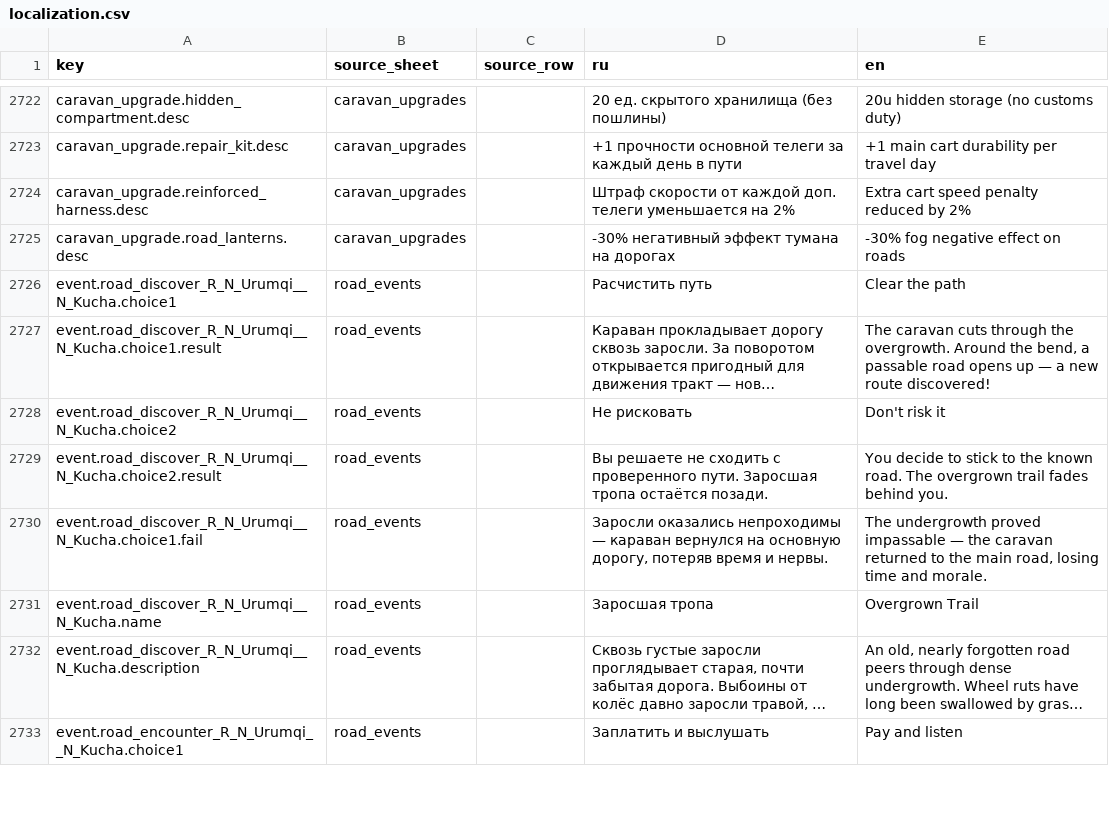
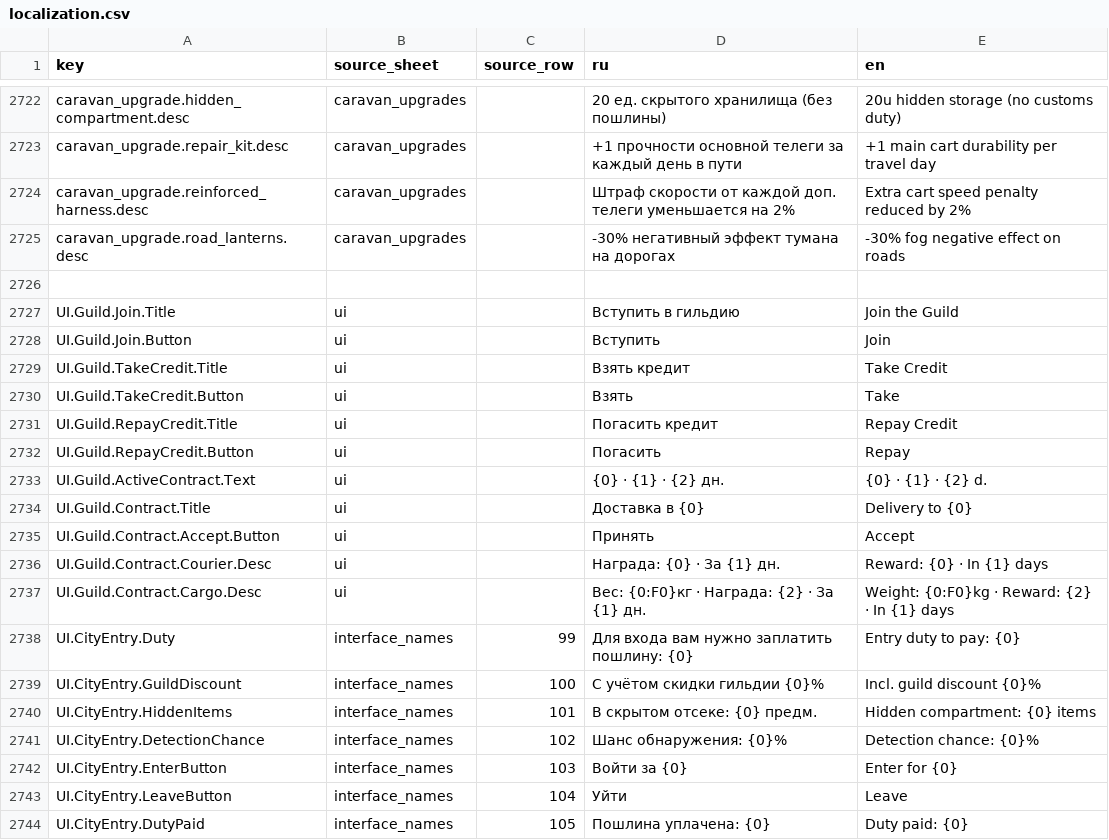
Before and after one commit to D9eka/SilkPathJourney, a CSV file: Assets/Internal/Data/__source_csv/localization.csv, drawn as a sheet; only a part is shown, gaps mark what is left out; the shorter side is filled out with more unchanged rows; long unchanged cells end in …; the diff covers the shown part only.

Commit message:
Локализация экранов гильдии/входа
- В localization.csv добавлены ключи UI.Guild.* и UI.CityEntry.* для экранов гильдии и подтверждения входа
- Перегенерированы StringTables UI_en/ru, Events_en/ru и UI Shared Data

```diff
--- a/Assets/Internal/Data/__source_csv/localization.csv
+++ b/Assets/Internal/Data/__source_csv/localization.csv
@@ -3081 +3081,20 @@ caravan_upgrade.reinforced_harness.desc,caravan_upgrades,,Штраф скоро
 caravan_upgrade.road_lanterns.desc,caravan_upgrades,,-30% негативный эффект тумана на дорогах,-30% fog negative effect on roads
+
+UI.Guild.Join.Title,ui,,Вступить в гильдию,Join the Guild
+UI.Guild.Join.Button,ui,,Вступить,Join
+UI.Guild.TakeCredit.Title,ui,,Взять кредит,Take Credit
+UI.Guild.TakeCredit.Button,ui,,Взять,Take
+UI.Guild.RepayCredit.Title,ui,,Погасить кредит,Repay Credit
+UI.Guild.RepayCredit.Button,ui,,Погасить,Repay
+UI.Guild.ActiveContract.Text,ui,,"{0} · {1} · {2} дн.","{0} · {1} · {2} d."
+UI.Guild.Contract.Title,ui,,Доставка в {0},Delivery to {0}
+UI.Guild.Contract.Accept.Button,ui,,Принять,Accept
+UI.Guild.Contract.Courier.Desc,ui,,"Награда: {0} · За {1} дн.","Reward: {0} · In {1} days"
+UI.Guild.Contract.Cargo.Desc,ui,,"Вес: {0:F0}кг · Награда: {2} · За {1} дн.","Weight: {0:F0}kg · Reward: {2} · In {1} days"
+UI.CityEntry.Duty,interface_names,99,"Для входа вам нужно заплатить пошлину: {0}","Entry duty to pay: {0}"
+UI.CityEntry.GuildDiscount,interface_names,100,"С учётом скидки гильдии {0}%","Incl. guild discount {0}%"
+UI.CityEntry.HiddenItems,interface_names,101,"В скрытом отсеке: {0} предм.","Hidden compartment: {0} items"
+UI.CityEntry.DetectionChance,interface_names,102,"Шанс обнаружения: {0}%","Detection chance: {0}%"
+UI.CityEntry.EnterButton,interface_names,103,"Войти за {0}","Enter for {0}"
+UI.CityEntry.LeaveButton,interface_names,104,"Уйти","Leave"
+UI.CityEntry.DutyPaid,interface_names,105,"Пошлина уплачена: {0}","Duty paid: {0}"
```
Also changed, not shown: 21 added rows elsewhere in this file, 7 other files.
